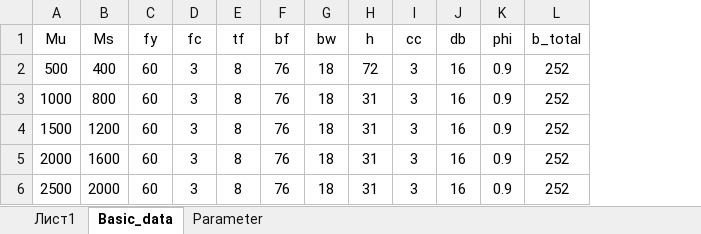
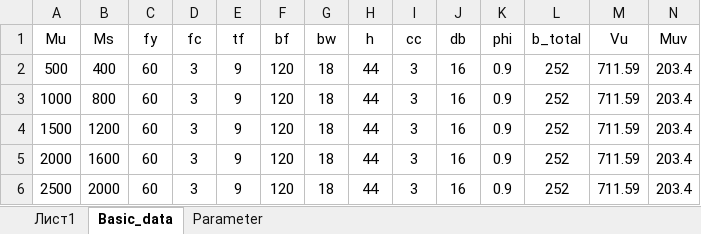
Before and after one commit to dc8r207/Designs_All, an Excel workbook: AE Sakib/Narail/2021_22/Bridges/Kalishankar Pur Khal Footoverbridge/Girder Reiforcement Calcualtion/T_Giredr_Data.xlsx, sheet Basic_data, drawn as a sheet; values as stored, in another font and other column widths than the file's, no borders; the diff names each change by its address in the sheet, - before the commit and + after, or states it on an @@ line.

```diff
--- a/AE Sakib/Narail/2021_22/Bridges/Kalishankar Pur Khal Footoverbridge/Girder Reiforcement Calcualtion/T_Giredr_Data.xlsx (sheet Basic_data)
+++ b/AE Sakib/Narail/2021_22/Bridges/Kalishankar Pur Khal Footoverbridge/Girder Reiforcement Calcualtion/T_Giredr_Data.xlsx (sheet Basic_data)
+column M (Vu), rows 2-6: all 711.59
+column N (Muv), rows 2-6: all 203.4
-E2:E6 (tf): 8
+E2:E6 (tf): 9
-F2:F6 (bf): 76
+F2:F6 (bf): 120
-H2 (h): 72
+H2 (h): 44
-H3:H6 (h): 31
+H3:H6 (h): 44
```
Also changed, not shown: 4 other files.
